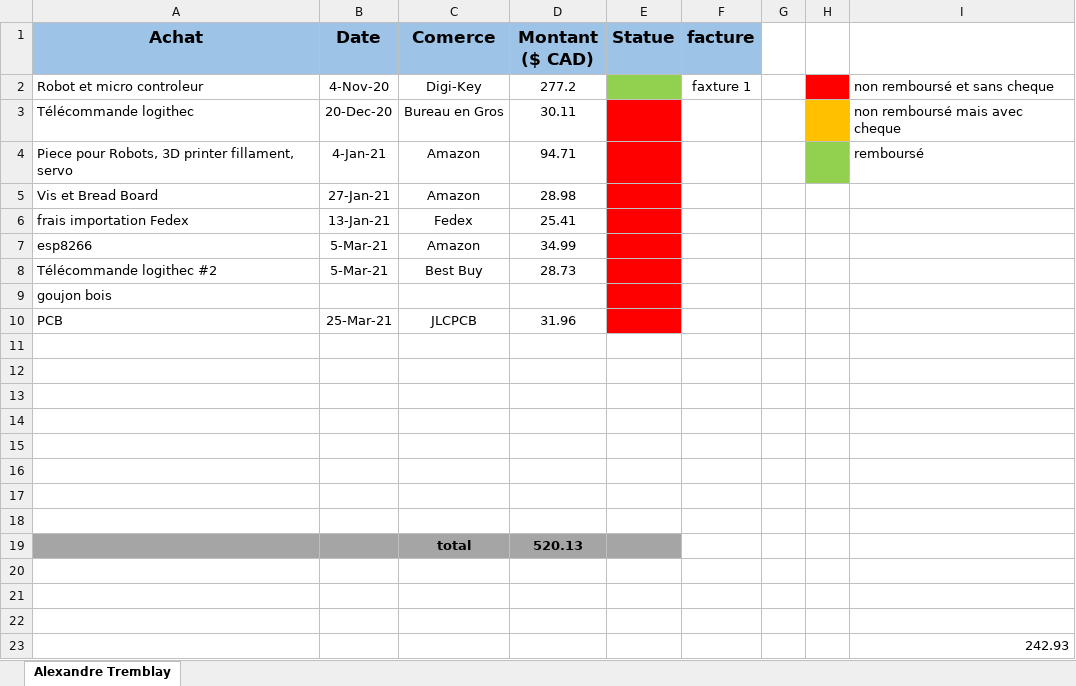
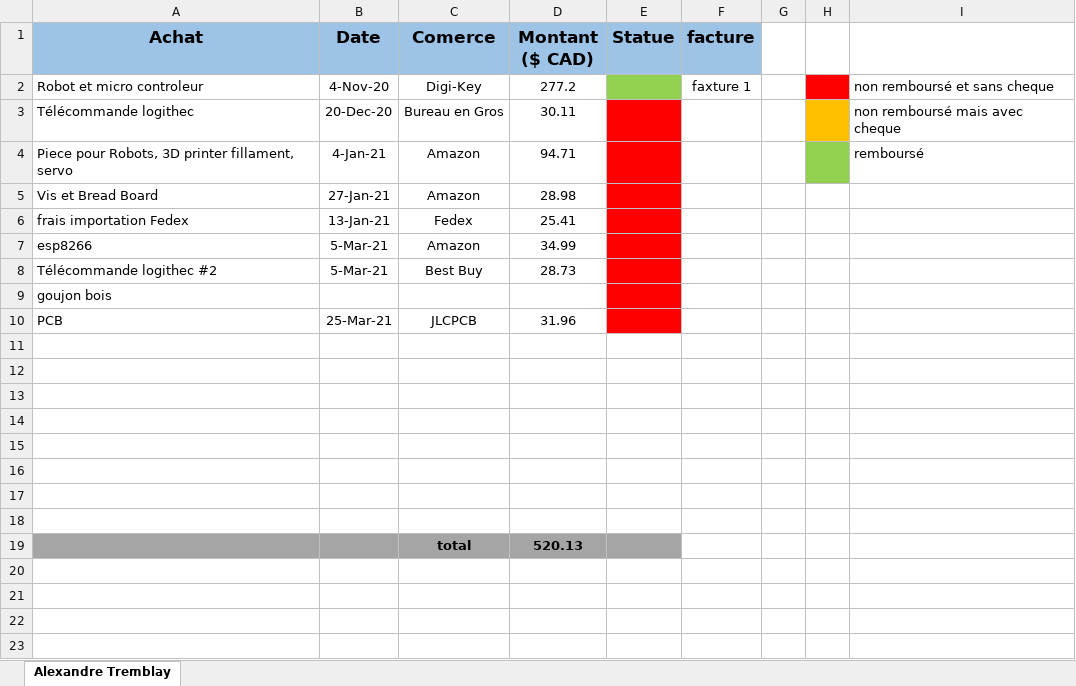
Before and after one commit to squidlydeadly/projet-5-credits, an Excel workbook: Gestion/Factures/Alexandre Tremblay/facture Alexandre Tremblay.xlsx, sheet Alexandre Tremblay, drawn as a sheet; values as stored, in another font and other column widths than the file's, no borders; the diff names each change by its address in the sheet, - before the commit and + after, or states it on an @@ line.

Commit message:
code
code

```diff
--- a/Gestion/Factures/Alexandre Tremblay/facture Alexandre Tremblay.xlsx (sheet Alexandre Tremblay)
+++ b/Gestion/Factures/Alexandre Tremblay/facture Alexandre Tremblay.xlsx (sheet Alexandre Tremblay)
-row 20: (empty)
-row 21: (empty)
-row 22: (empty)
-row 23:  |  |  |  |  |  |  |  | 242.93
```
